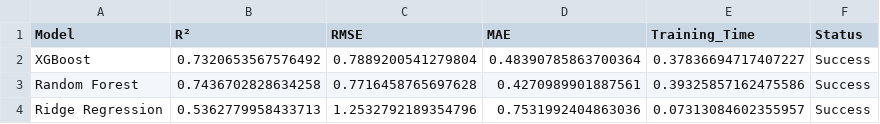
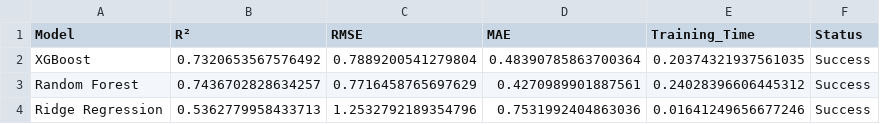
Before and after one commit to Clemtourte/Patch-LoL-Meta-Prediction, a CSV file: src/validation/model_benchmark_results.csv, drawn as a sheet.

```diff
--- a/src/validation/model_benchmark_results.csv
+++ b/src/validation/model_benchmark_results.csv
@@ -1,4 +1,4 @@
 Model,R²,RMSE,MAE,Training_Time,Status
-XGBoost,0.7320653567576492,0.7889200541279804,0.48390785863700364,0.37836694717407227,Success
-Random Forest,0.7436702828634258,0.7716458765697628,0.4270989901887561,0.39325857162475586,Success
-Ridge Regression,0.5362779958433713,1.2532792189354796,0.7531992404863036,0.07313084602355957,Success
+XGBoost,0.7320653567576492,0.7889200541279804,0.48390785863700364,0.20374321937561035,Success
+Random Forest,0.7436702828634257,0.7716458765697629,0.4270989901887561,0.24028396606445312,Success
+Ridge Regression,0.5362779958433713,1.2532792189354796,0.7531992404863036,0.01641249656677246,Success
```
Also changed, not shown: src/ablation_study_results.csv, src/error_analysis_by_class.csv, 13 other files.
